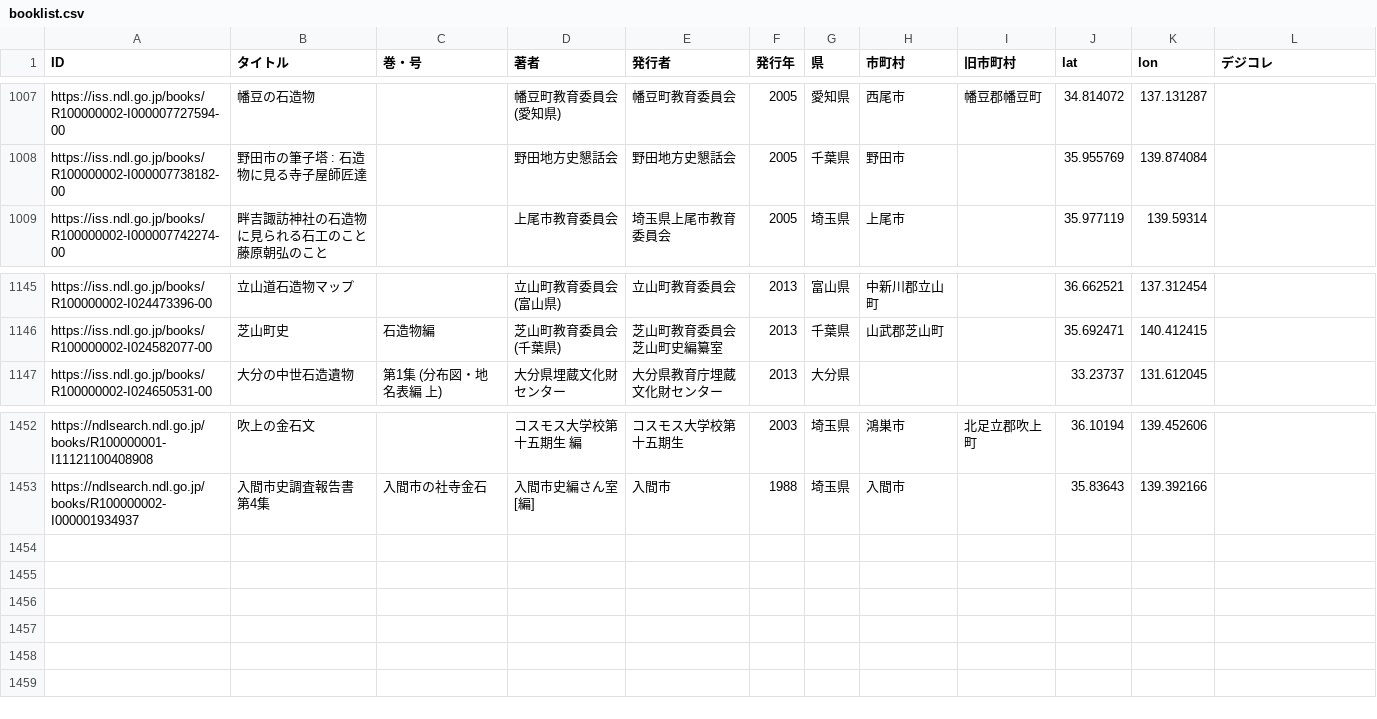
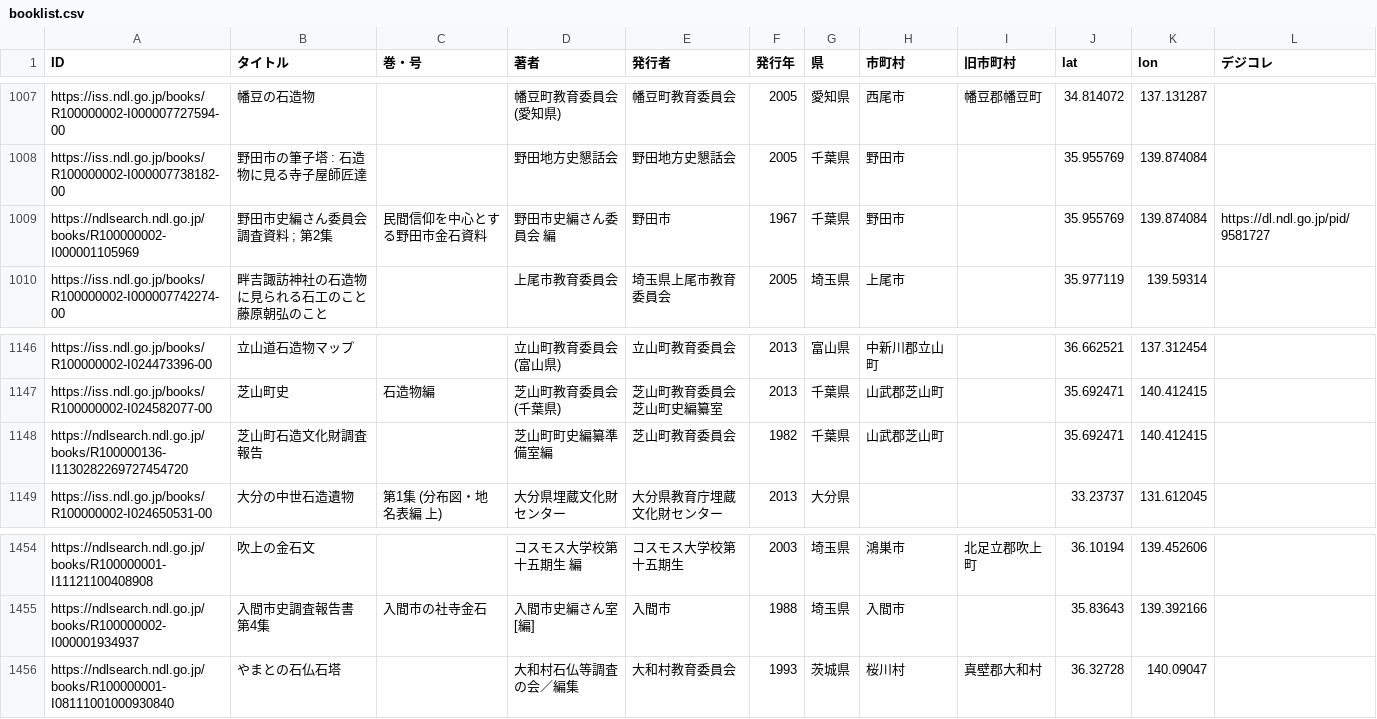
Before and after one commit to sekibutsu-info/booklist, a CSV file: booklist.csv, drawn as a sheet; only a part is shown, gaps mark what is left out.

```diff
--- a/booklist.csv
+++ b/booklist.csv
@@ -1008,2 +1008,3 @@
 "https://iss.ndl.go.jp/books/R100000002-I000007738182-00","野田市の筆子塔 : 石造物に見る寺子屋師匠達",,"野田地方史懇話会","野田地方史懇話会","2005","千葉県","野田市",,"35.955769","139.874084",
+"https://ndlsearch.ndl.go.jp/books/R100000002-I000001105969","野田市史編さん委員会調査資料 ; 第2集","民間信仰を中心とする野田市金石資料","野田市史編さん委員会 編","野田市","1967","千葉県","野田市",,"35.955769","139.874084","https://dl.ndl.go.jp/pid/9581727"
 "https://iss.ndl.go.jp/books/R100000002-I000007742274-00","畔吉諏訪神社の石造物に見られる石工のこと藤原朝弘のこと",,"上尾市教育委員会","埼玉県上尾市教育委員会","2005","埼玉県","上尾市",,"35.977119","139.59314",
@@ -1146,2 +1147,3 @@
 "https://iss.ndl.go.jp/books/R100000002-I024582077-00","芝山町史","石造物編","芝山町教育委員会 (千葉県)","芝山町教育委員会芝山町史編纂室","2013","千葉県","山武郡芝山町",,"35.692471","140.412415",
+"https://ndlsearch.ndl.go.jp/books/R100000136-I1130282269727454720","芝山町石造文化財調査報告",,"芝山町町史編纂準備室編","芝山町教育委員会","1982","千葉県","山武郡芝山町",,"35.692471","140.412415",
 "https://iss.ndl.go.jp/books/R100000002-I024650531-00","大分の中世石造遺物","第1集 (分布図・地名表編 上)","大分県埋蔵文化財センター","大分県教育庁埋蔵文化財センター","2013","大分県",,,"33.23737","131.612045",
@@ -1453 +1455,2 @@
 "https://ndlsearch.ndl.go.jp/books/R100000002-I000001934937","入間市史調査報告書 第4集","入間市の社寺金石","入間市史編さん室 [編]","入間市",1988,"埼玉県","入間市",,"35.83643","139.392166",
+"https://ndlsearch.ndl.go.jp/books/R100000001-I08111001000930840","やまとの石仏石塔",,"大和村石仏等調査の会／編集","大和村教育委員会",1993,"茨城県","桜川村","真壁郡大和村",36.32728,140.09047,
```
Also changed, not shown: 1 other file.
